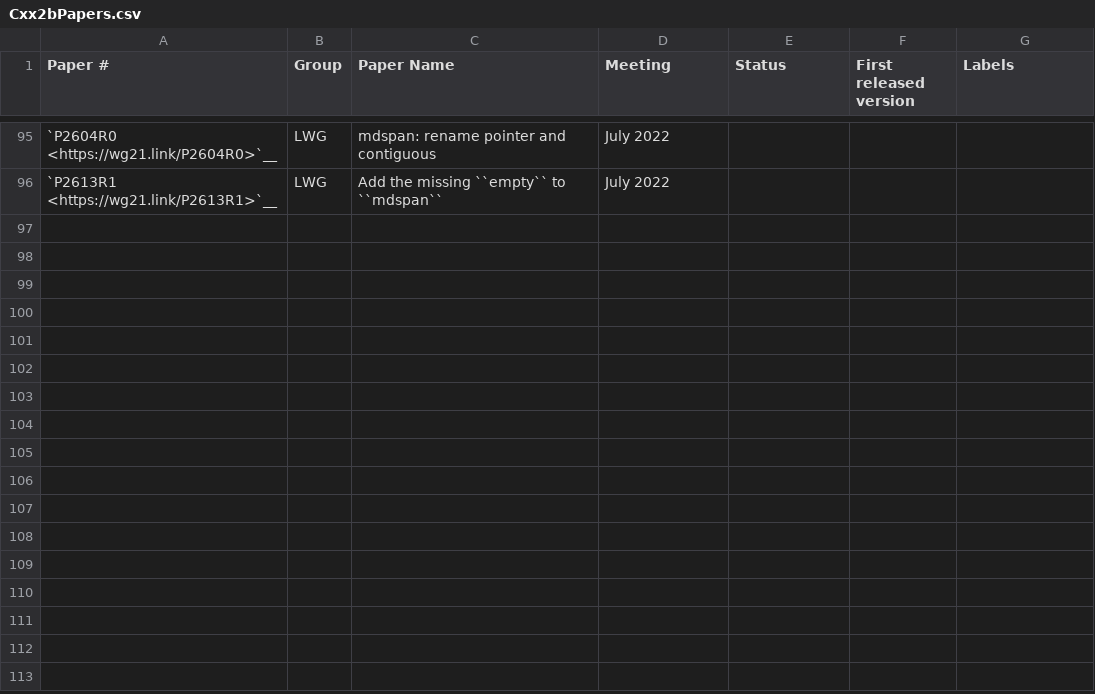
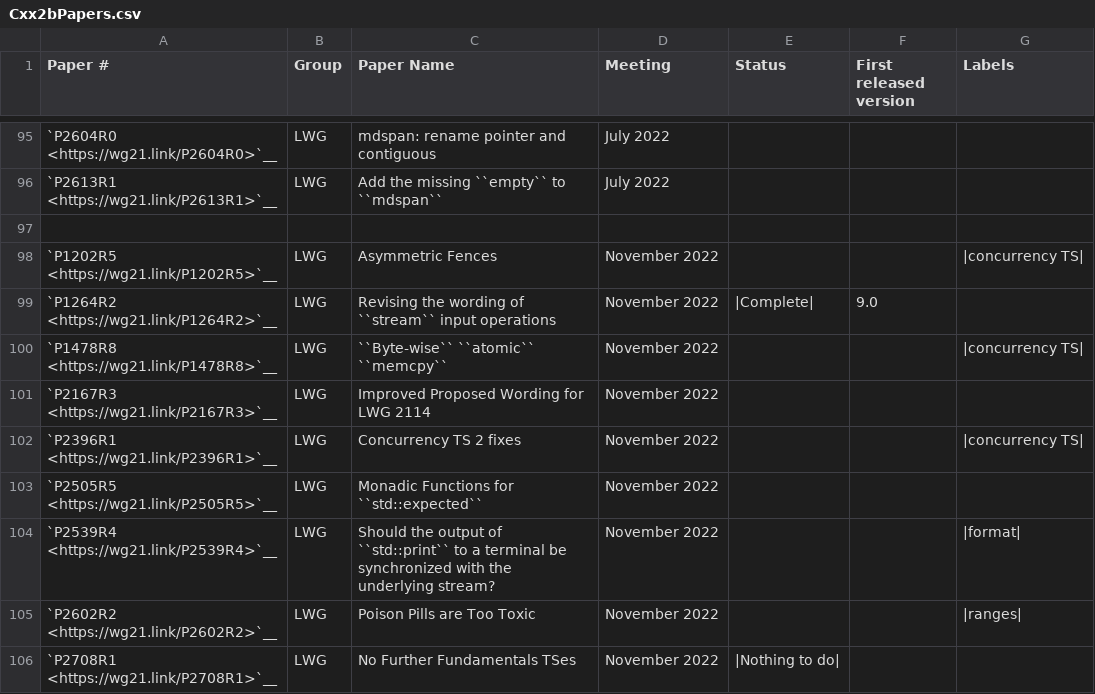
Before and after one commit to Manoj-Kumar-BV/llvm-project, a CSV file: libcxx/docs/Status/Cxx2bPapers.csv, drawn as a sheet; only a part is shown, gaps mark what is left out.

Commit message:
[libc++][doc] Adds Kona plenary papers and issues.
Directly marked entries with Nothing to do where applicable.

Reviewed By: #libc, ldionne

Differential Revision: https://reviews.llvm.org/D140407

```diff
--- a/libcxx/docs/Status/Cxx2bPapers.csv
+++ b/libcxx/docs/Status/Cxx2bPapers.csv
@@ -96 +96,11 @@
 "`P2613R1 <https://wg21.link/P2613R1>`__","LWG","Add the missing ``empty`` to ``mdspan``","July 2022","",""
+"","","","","",""
+"`P1202R5 <https://wg21.link/P1202R5>`__","LWG", "Asymmetric Fences", "November 2022","","","|concurrency TS|"
+"`P1264R2 <https://wg21.link/P1264R2>`__","LWG", "Revising the wording of ``stream`` input operations", "November 2022","|Complete|","9.0",""
+"`P1478R8 <https://wg21.link/P1478R8>`__","LWG", "``Byte-wise`` ``atomic`` ``memcpy``", "November 2022","","","|concurrency TS|"
+"`P2167R3 <https://wg21.link/P2167R3>`__","LWG", "Improved Proposed Wording for LWG 2114", "November 2022","","",""
+"`P2396R1 <https://wg21.link/P2396R1>`__","LWG", "Concurrency TS 2 fixes ", "November 2022","","","|concurrency TS|"
+"`P2505R5 <https://wg21.link/P2505R5>`__","LWG", "Monadic Functions for ``std::expected``", "November 2022","","",""
+"`P2539R4 <https://wg21.link/P2539R4>`__","LWG", "Should the output of ``std::print`` to a terminal be synchronized with the underlying stream?", "November 2022","","","|format|"
+"`P2602R2 <https://wg21.link/P2602R2>`__","LWG", "Poison Pills are Too Toxic", "November 2022","","","|ranges|"
+"`P2708R1 <https://wg21.link/P2708R1>`__","LWG", "No Further Fundamentals TSes", "November 2022","|Nothing to do|","",""
```
Also changed, not shown: 3 other files.
